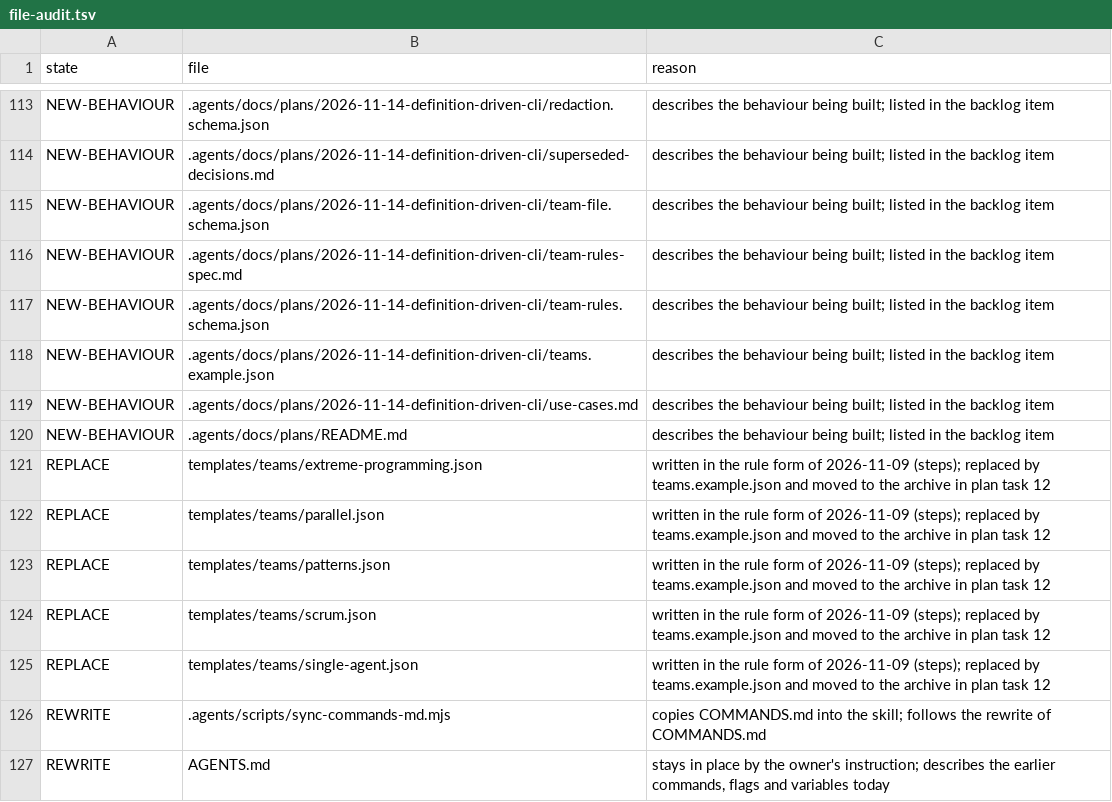
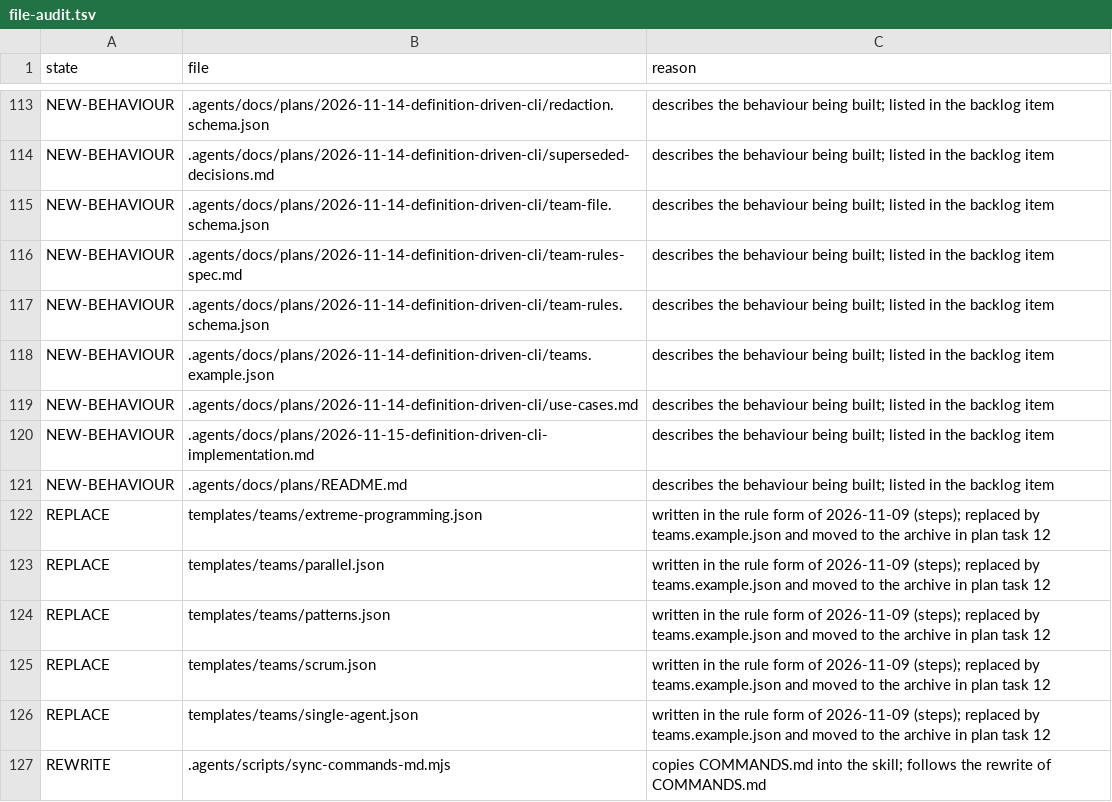
Before and after one commit to SmoothSDLC/smooth-backlog-cli, a TSV file: .agents/docs/plans/2026-11-14-definition-driven-cli/file-audit.tsv, drawn as a sheet; only a part is shown, gaps mark what is left out; the shorter side is filled out with more unchanged rows; the diff names each change by its address in the sheet, - before the commit and + after, or states it on an @@ line.

Commit message:
Plans: the implementation plan in 24 slices (superpowers writing-plans form: global constraints, review focus, sub-agent steps, BDD and TDD per slice, interfaces, dependencies and the open decisions each slice waits for); the overview plan points to it

```diff
--- a/.agents/docs/plans/2026-11-14-definition-driven-cli/file-audit.tsv
+++ b/.agents/docs/plans/2026-11-14-definition-driven-cli/file-audit.tsv
+row 120: NEW-BEHAVIOUR | .agents/docs/plans/2026-11-15-definition-driven-cli-implementation.md | describes the behaviour being built; listed in the backlog item
```
Also changed, not shown: 3 other files.
